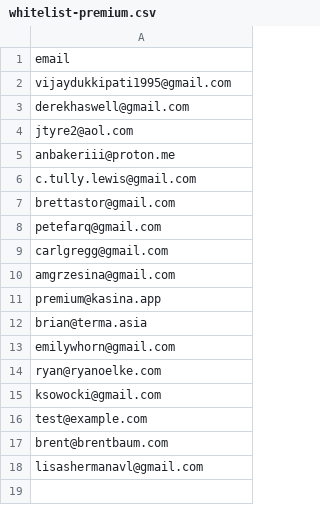
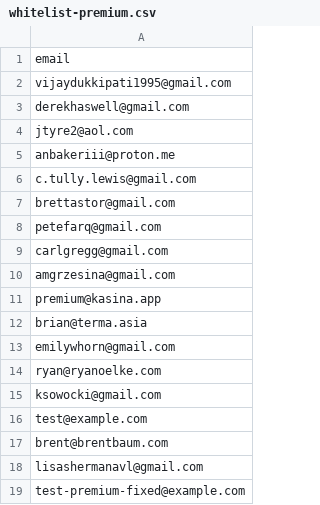
Before and after one commit to vincenthorn/KASINA, a CSV file: whitelist-premium.csv, drawn as a sheet; the diff names each change by its address in the sheet, - before the commit and + after, or states it on an @@ line.

```diff
--- a/whitelist-premium.csv
+++ b/whitelist-premium.csv
+row 19: test-premium-fixed@example.com
```
Also changed, not shown: whitelist-freemium.csv, whitelist.csv, 2 other files.
